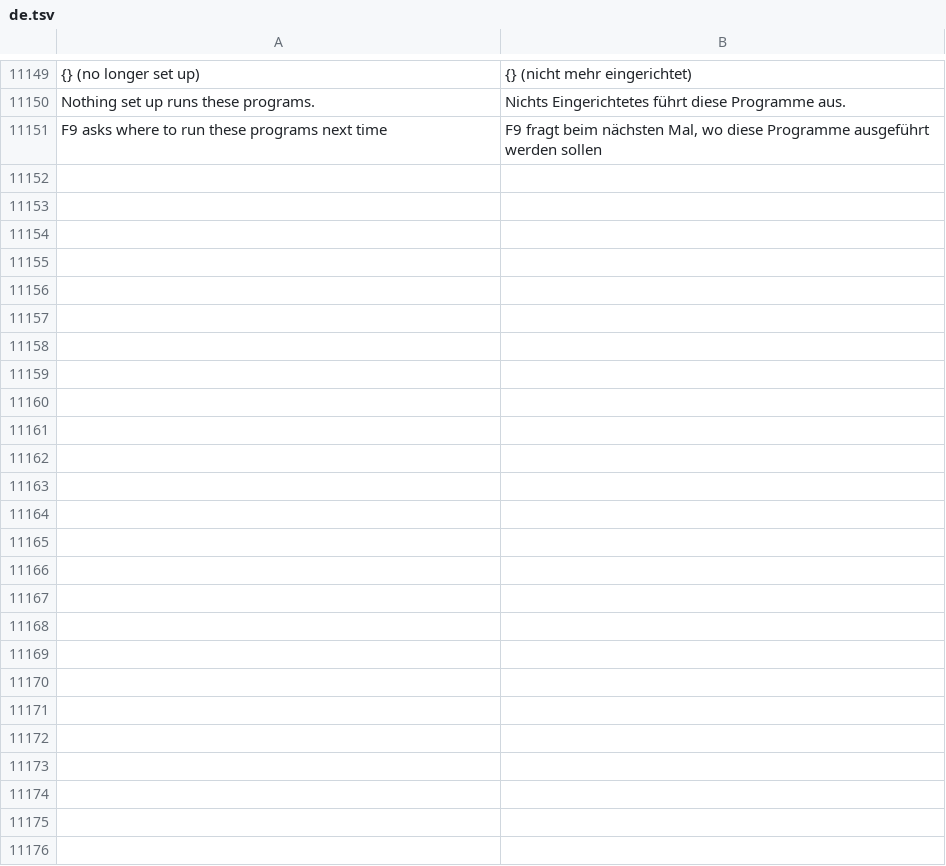
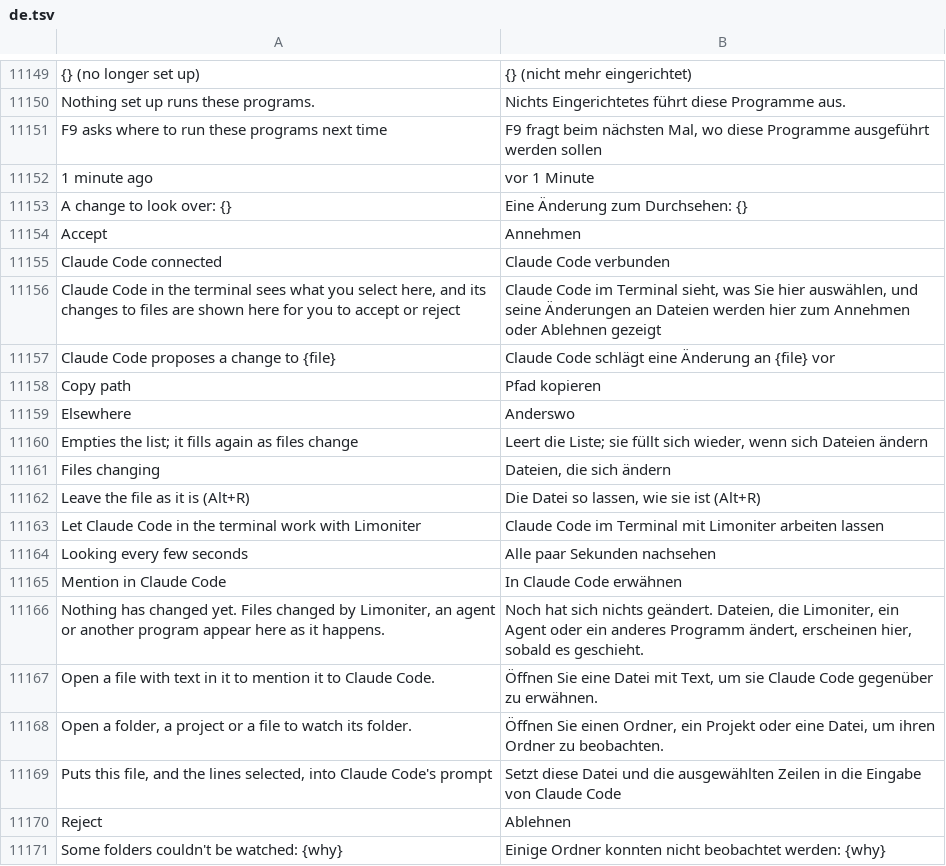
Before and after one commit to jolyonralph/limoniter, a TSV file: data/lang/de.tsv, drawn as a sheet; only a part is shown, gaps mark what is left out; the diff covers the shown part only.

```diff
--- a/data/lang/de.tsv
+++ b/data/lang/de.tsv
@@ -11151 +11151,21 @@ Nothing set up runs these programs.	Nichts Eingerichtetes führt diese Programme
 F9 asks where to run these programs next time	F9 fragt beim nächsten Mal, wo diese Programme ausgeführt werden sollen
+1 minute ago	vor 1 Minute
+A change to look over: {}	Eine Änderung zum Durchsehen: {}
+Accept	Annehmen
+Claude Code connected	Claude Code verbunden
+Claude Code in the terminal sees what you select here, and its changes to files are shown here for you to accept or reject	Claude Code im Terminal sieht, was Sie hier auswählen, und seine Änderungen an Dateien werden hier zum Annehmen oder Ablehnen gezeigt
+Claude Code proposes a change to {file}	Claude Code schlägt eine Änderung an {file} vor
+Copy path	Pfad kopieren
+Elsewhere	Anderswo
+Empties the list; it fills again as files change	Leert die Liste; sie füllt sich wieder, wenn sich Dateien ändern
+Files changing	Dateien, die sich ändern
+Leave the file as it is (Alt+R)	Die Datei so lassen, wie sie ist (Alt+R)
+Let Claude Code in the terminal work with Limoniter	Claude Code im Terminal mit Limoniter arbeiten lassen
+Looking every few seconds	Alle paar Sekunden nachsehen
+Mention in Claude Code	In Claude Code erwähnen
+Nothing has changed yet. Files changed by Limoniter, an agent or another program appear here as it happens.	Noch hat sich nichts geändert. Dateien, die Limoniter, ein Agent oder ein anderes Programm ändert, erscheinen hier, sobald es geschieht.
+Open a file with text in it to mention it to Claude Code.	Öffnen Sie eine Datei mit Text, um sie Claude Code gegenüber zu erwähnen.
+Open a folder, a project or a file to watch its folder.	Öffnen Sie einen Ordner, ein Projekt oder eine Datei, um ihren Ordner zu beobachten.
+Puts this file, and the lines selected, into Claude Code's prompt	Setzt diese Datei und die ausgewählten Zeilen in die Eingabe von Claude Code
+Reject	Ablehnen
+Some folders couldn't be watched: {why}	Einige Ordner konnten nicht beobachtet werden: {why}
```
Also changed, not shown: 22 added rows elsewhere in this file, data/lang/es.tsv, data/lang/fr.tsv, 23 other files.
